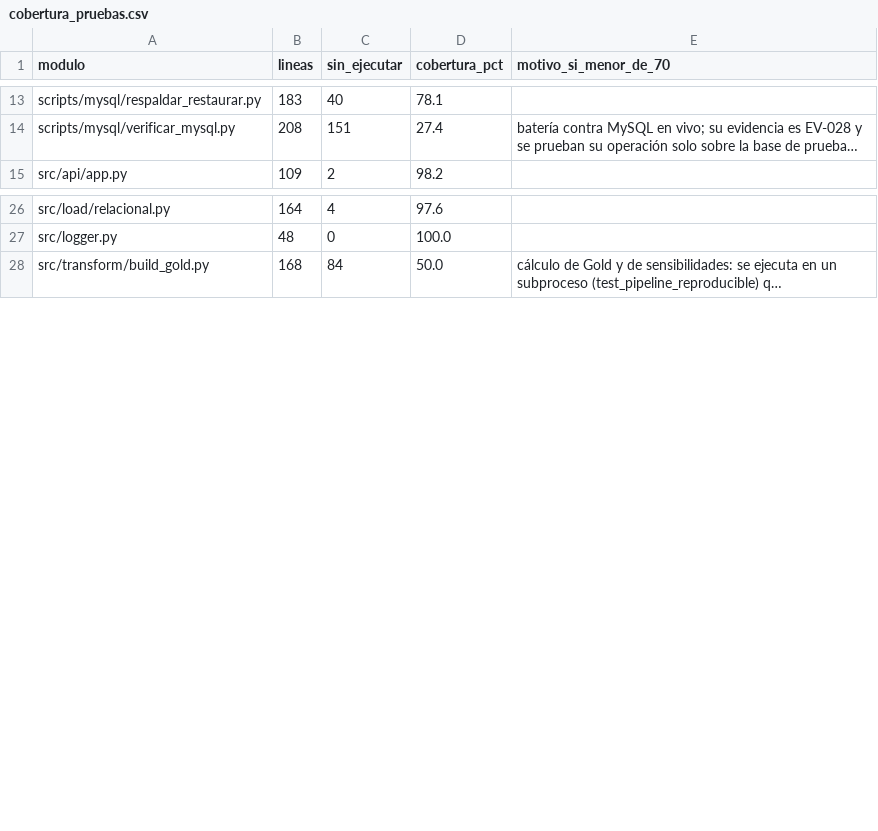
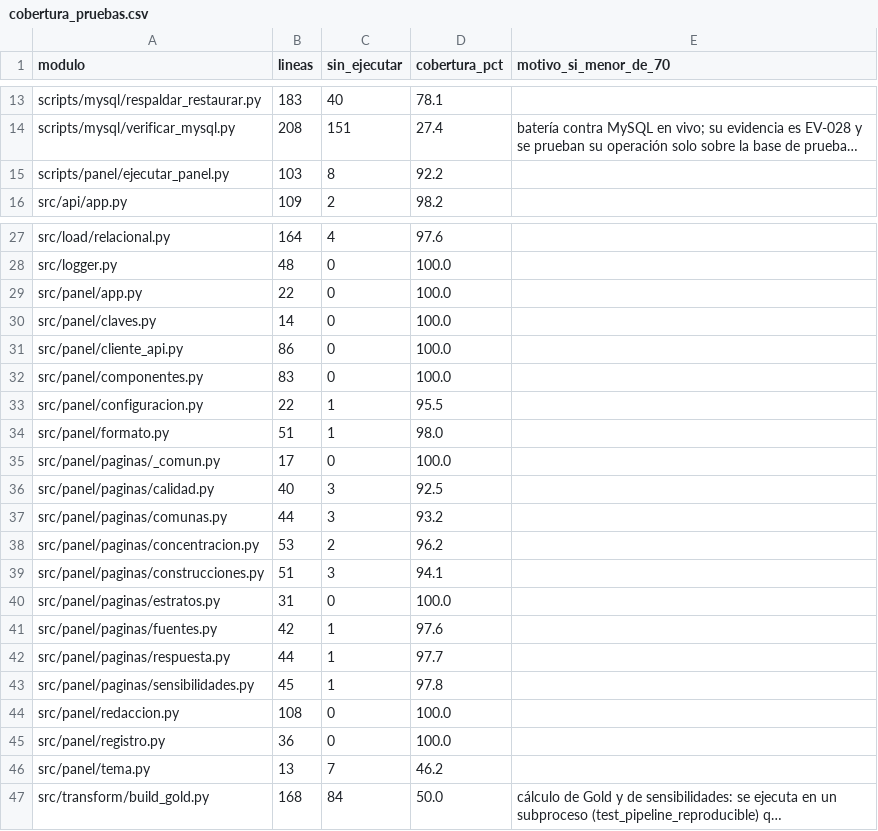
Before and after one commit to DanielAlxzBrand/etl-sismo-cali-2026, a CSV file: docs/validacion/cobertura_pruebas.csv, drawn as a sheet; only a part is shown, gaps mark what is left out; long unchanged cells end in …; the diff names each change by its address in the sheet, - before the commit and + after, or states it on an @@ line.

Commit message:
Pruebas del panel: unitarias, AppTest por página, integración con la API real, resiliencia, humo de extremo a extremo y lanzador

```diff
--- a/docs/validacion/cobertura_pruebas.csv
+++ b/docs/validacion/cobertura_pruebas.csv
+row 15: scripts/panel/ejecutar_panel.py | 103 | 8 | 92.2
+row 29: src/panel/app.py | 22 | 0 | 100.0
+row 30: src/panel/claves.py | 14 | 0 | 100.0
+row 31: src/panel/cliente_api.py | 86 | 0 | 100.0
+row 32: src/panel/componentes.py | 83 | 0 | 100.0
+row 33: src/panel/configuracion.py | 22 | 1 | 95.5
+row 34: src/panel/formato.py | 51 | 1 | 98.0
+row 35: src/panel/paginas/_comun.py | 17 | 0 | 100.0
+row 36: src/panel/paginas/calidad.py | 40 | 3 | 92.5
+row 37: src/panel/paginas/comunas.py | 44 | 3 | 93.2
+row 38: src/panel/paginas/concentracion.py | 53 | 2 | 96.2
+row 39: src/panel/paginas/construcciones.py | 51 | 3 | 94.1
+row 40: src/panel/paginas/estratos.py | 31 | 0 | 100.0
+row 41: src/panel/paginas/fuentes.py | 42 | 1 | 97.6
+row 42: src/panel/paginas/respuesta.py | 44 | 1 | 97.7
+row 43: src/panel/paginas/sensibilidades.py | 45 | 1 | 97.8
+row 44: src/panel/redaccion.py | 108 | 0 | 100.0
+row 45: src/panel/registro.py | 36 | 0 | 100.0
+row 46: src/panel/tema.py | 13 | 7 | 46.2
```
Also changed, not shown: 20 other files.
